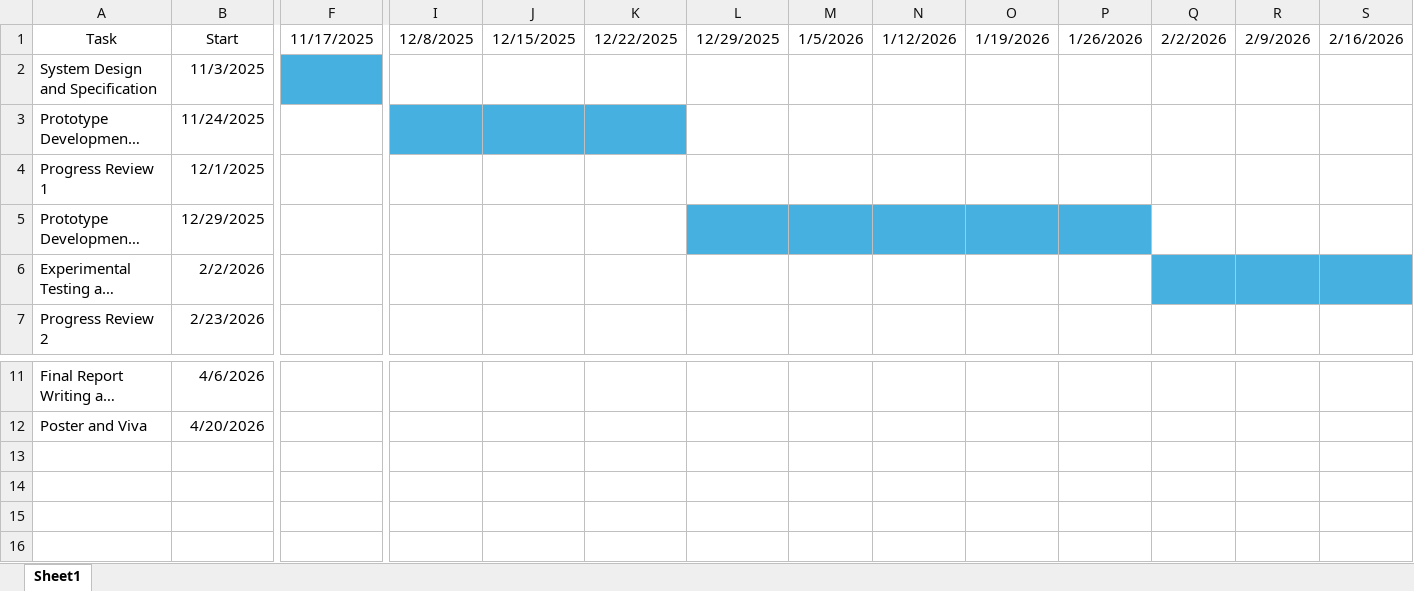
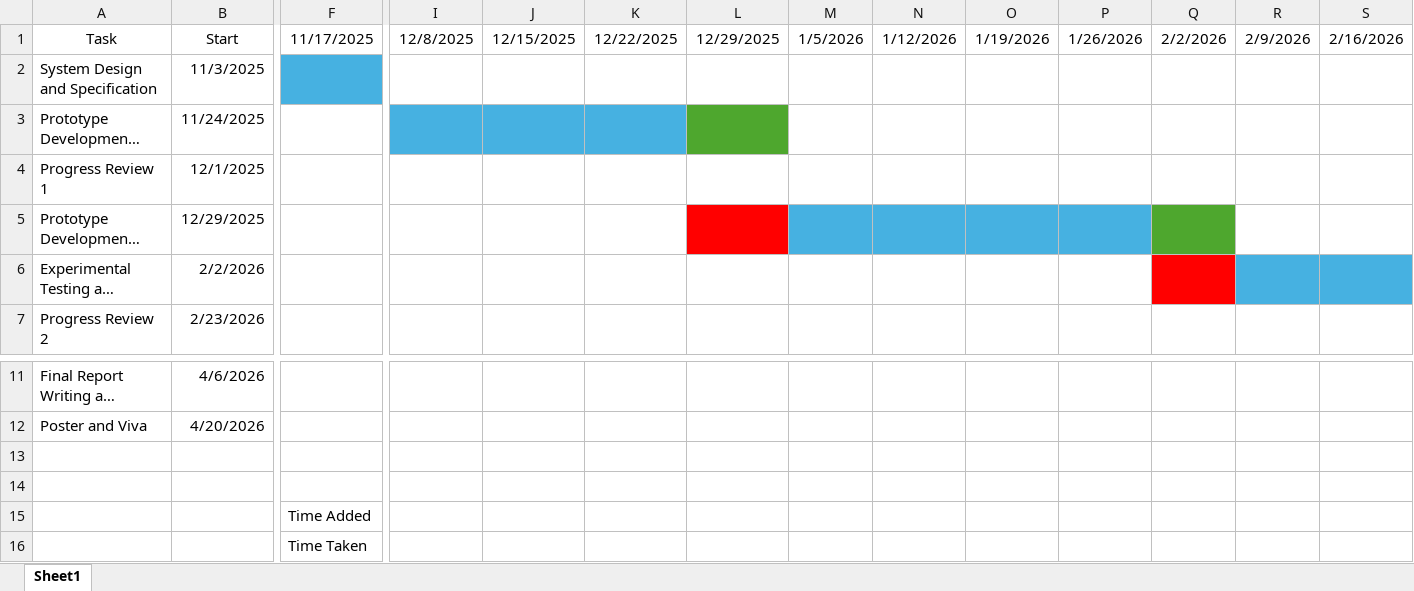
Before and after one commit to bar-nzie/FYP, an Excel workbook: Gantt Chart.xlsx, sheet Sheet1, drawn as a sheet; only a part is shown, gaps mark what is left out; long unchanged cells end in …; values as stored, in another font and other column widths than the file's, no borders; rows hold the shown columns only; the diff names each change by its address in the sheet, - before the commit and + after, or states it on an @@ line.

```diff
--- a/Gantt Chart.xlsx (sheet Sheet1)
+++ b/Gantt Chart.xlsx (sheet Sheet1)
-L3 fill: none
+L3 fill: #4EA72E
-L5 fill: #46B1E1
+L5 fill: #FF0000
-Q5 fill: none
+Q5 fill: #4EA72E
-Q6 fill: #46B1E1
+Q6 fill: #FF0000
+row 13: (empty)
+row 14: (empty)
+row 15:  |  | Time Added
+row 16:  |  | Time Taken
```
Also changed, not shown: 2 other files.
